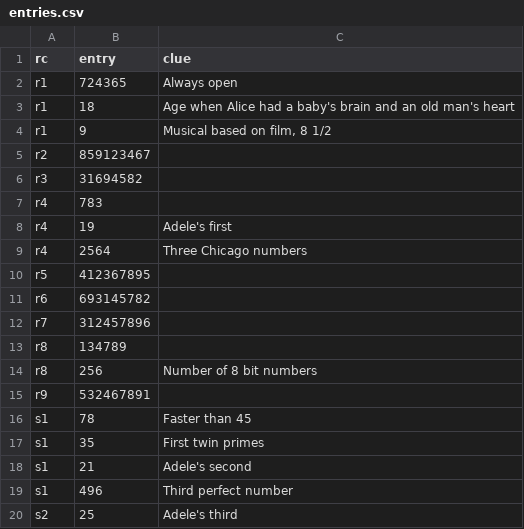
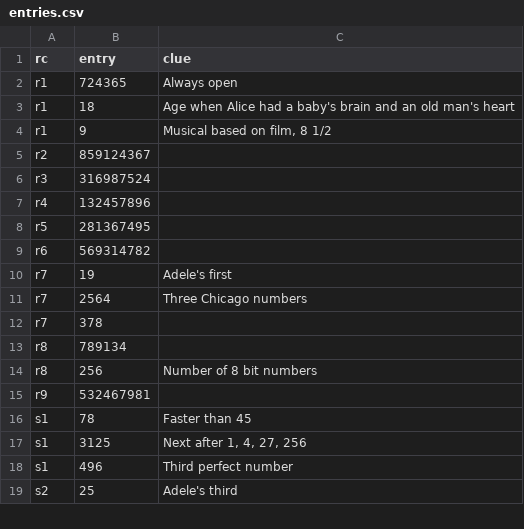
Before and after one commit to pmean/talks, a CSV file: sudoku/entries.csv, drawn as a sheet; only a part is shown; the diff covers the shown part only.

Commit message:
More work on sudoku entries

```diff
--- a/sudoku/entries.csv
+++ b/sudoku/entries.csv
@@ -4,16 +4,15 @@
 "r1",9,"Musical based on film, 8 1/2"
-"r2",859123467,""
-"r3",31694582,""
-"r4",783,""
-"r4",19,"Adele's first"
-"r4",2564,"Three Chicago numbers"
-"r5",412367895,""
-"r6",693145782,""
-"r7",312457896,""
-"r8",134789,""
+"r2",859124367,""
+"r3",316987524,""
+"r4",132457896,""
+"r5",281367495,""
+"r6",569314782,""
+"r7",19,"Adele's first"
+"r7",2564,"Three Chicago numbers"
+"r7",378,""
+"r8",789134,""
 "r8",256,"Number of 8 bit numbers"
-"r9",532467891,""
+"r9",532467981,""
 "s1",78,"Faster than 45"
-"s1",35,"First twin primes"
-"s1",21,"Adele's second"
+"s1",3125,"Next after 1, 4, 27, 256"
 "s1",496,"Third perfect number"
```
Also changed, not shown: 4 added rows, 5 removed rows and 5 edited cells elsewhere in this file, 1 other file.
